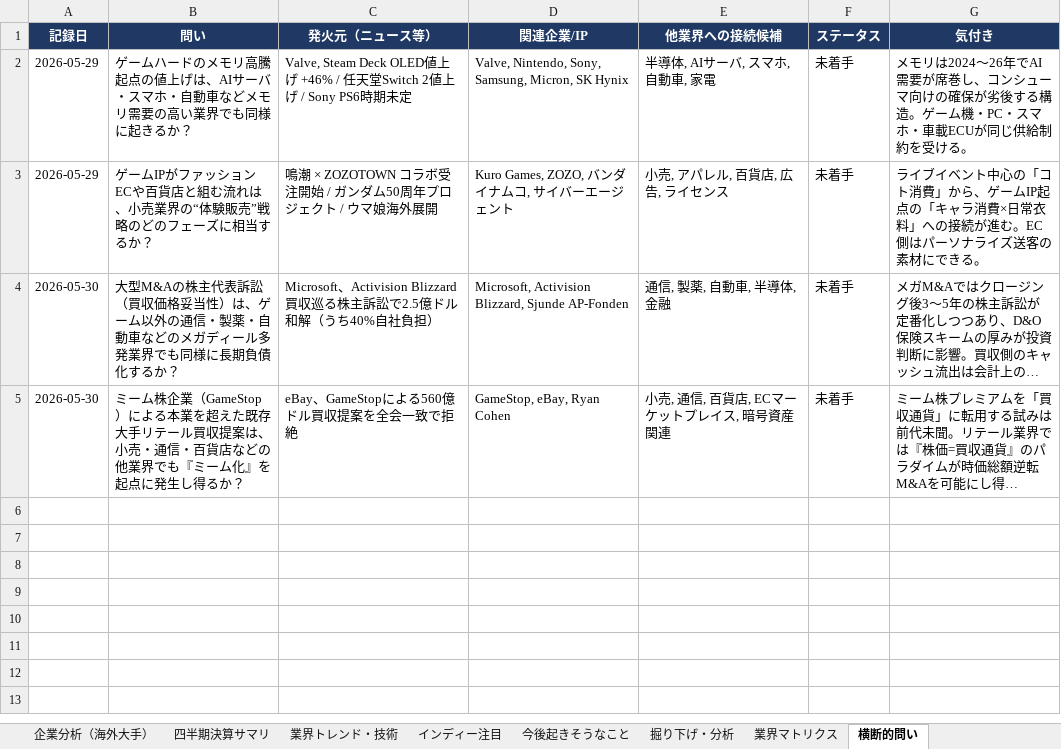
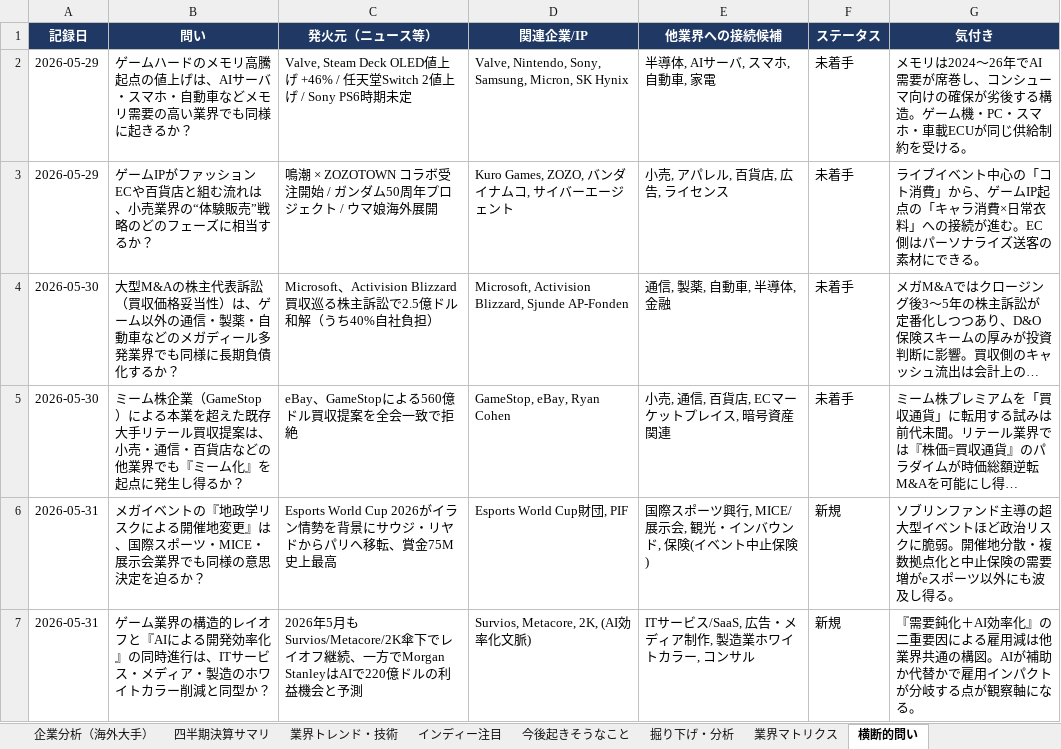
Before and after one commit to norimichitakesue2/game-industry-tracker, an Excel workbook: master/ゲーム業界・時事情報収集.xlsx, sheet 横断的問い, drawn as a sheet; long unchanged cells end in …; values as stored, in another font and other column widths than the file's, no borders; the diff names each change by its address in the sheet, - before the commit and + after, or states it on an @@ line.

```diff
--- a/master/ゲーム業界・時事情報収集.xlsx (sheet 横断的問い)
+++ b/master/ゲーム業界・時事情報収集.xlsx (sheet 横断的問い)
+row 6: 2026-05-31 | メガイベントの『地政学リスクによる開催地変更』は、国際スポーツ・MICE・展示会業界でも同様の意思決定を迫るか？ | Esports World Cup 2026がイラン情勢を背景にサウジ・リヤドからパリへ移転、賞金75M史上最高 | Esports World Cup財団, PIF | 国際スポーツ興行, MICE/展示会, 観光・インバウンド, 保険(イベント中止保険) | 新規 | ソブリンファンド主導の超大型イベントほど政治リスクに脆弱。開催地分散・複数拠点化と中止保険の需要増がeスポーツ以外にも波及し得る。
+row 7: 2026-05-31 | ゲーム業界の構造的レイオフと『AIによる開発効率化』の同時進行は、ITサービス・メディア・製造のホワイトカラー削減と同型か？ | 2026年5月もSurvios/Metacore/2K傘下でレイオフ継続、一方でMorgan StanleyはAIで220億ドルの利益機会と予測 | Survios, Metacore, 2K, (AI効率化文脈) | ITサービス/SaaS, 広告・メディア制作, 製造業ホワイトカラー, コンサル | 新規 | 『需要鈍化＋AI効率化』の二重要因による雇用減は他業界共通の構図。AIが補助か代替かで雇用インパクトが分岐する点が観察軸になる。
```
Also changed, not shown: sheet 日次ニュース, 26 other files.
